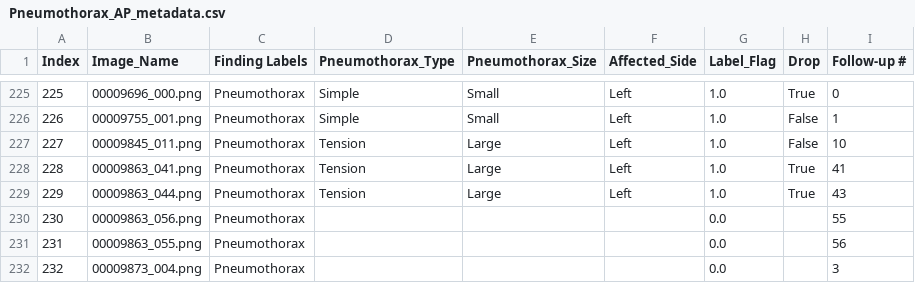
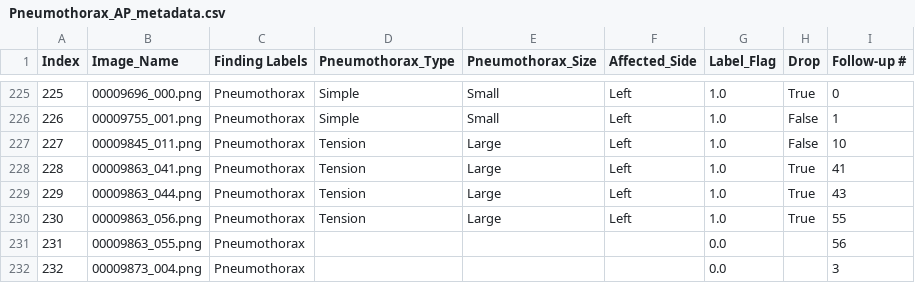
Before and after one commit to Abdullahshade/NIHApp, a CSV file: Pneumothorax_AP_metadata.csv, drawn as a sheet; only a part is shown, gaps mark what is left out; the diff names each change by its address in the sheet, - before the commit and + after, or states it on an @@ line.

Commit message:
Updated labels

```diff
--- a/Pneumothorax_AP_metadata.csv
+++ b/Pneumothorax_AP_metadata.csv
-D230 (Pneumothorax_Type): (empty)
+D230 (Pneumothorax_Type): Tension
-E230 (Pneumothorax_Size): (empty)
+E230 (Pneumothorax_Size): Large
-F230 (Affected_Side): (empty)
+F230 (Affected_Side): Left
-G230 (Label_Flag): 0.0
+G230 (Label_Flag): 1.0
-H230 (Drop): (empty)
+H230 (Drop): True
```
